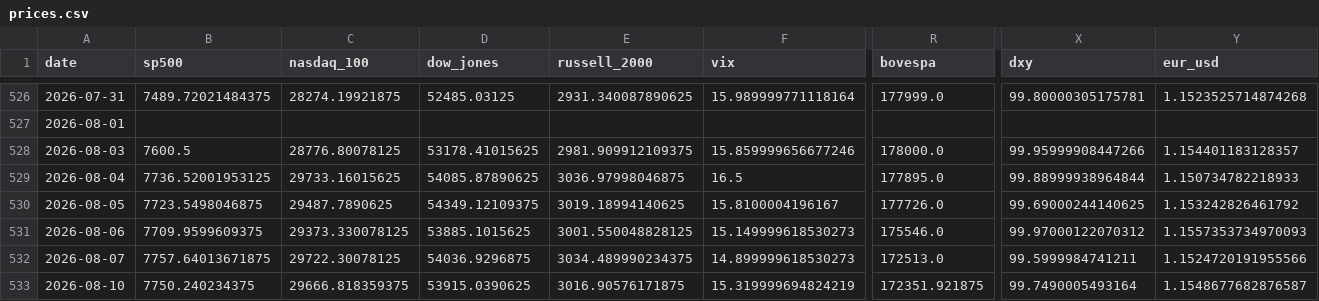
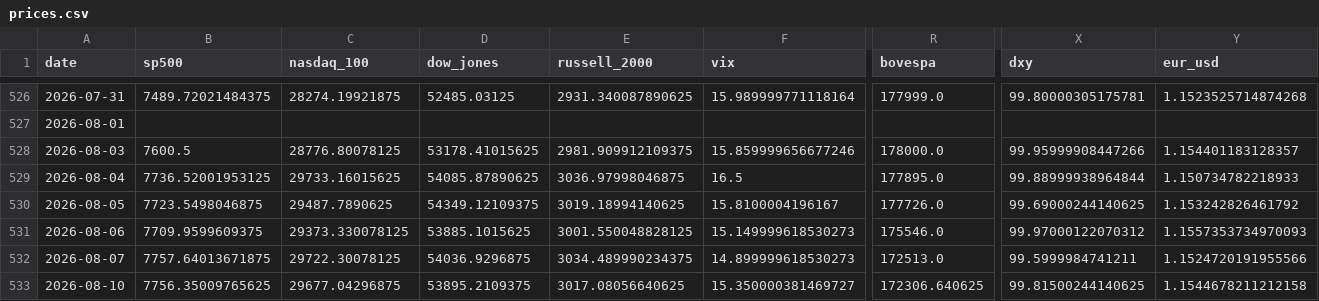
Before and after one commit to mayankmundhrawork-cpu/Transmission-Layer, a CSV file: data/prices.csv, drawn as a sheet; only a part is shown, gaps mark what is left out; the diff covers the shown part only; the diff names each change by its address in the sheet, - before the commit and + after, or states it on an @@ line.

```diff
--- a/data/prices.csv
+++ b/data/prices.csv
-B533 (sp500): 7750.240234375
+B533 (sp500): 7756.35009765625
-C533 (nasdaq_100): 29666.818359375
+C533 (nasdaq_100): 29677.04296875
-D533 (dow_jones): 53915.0390625
+D533 (dow_jones): 53895.2109375
-E533 (russell_2000): 3016.90576171875
+E533 (russell_2000): 3017.08056640625
-F533 (vix): 15.319999694824219
+F533 (vix): 15.350000381469727
-R533 (bovespa): 172351.921875
+R533 (bovespa): 172306.640625
-X533 (dxy): 99.7490005493164
+X533 (dxy): 99.81500244140625
-Y533 (eur_usd): 1.1548677682876587
+Y533 (eur_usd): 1.1544678211212158
```
Also changed, not shown: 35 edited cells elsewhere in this file, 21 other files.
